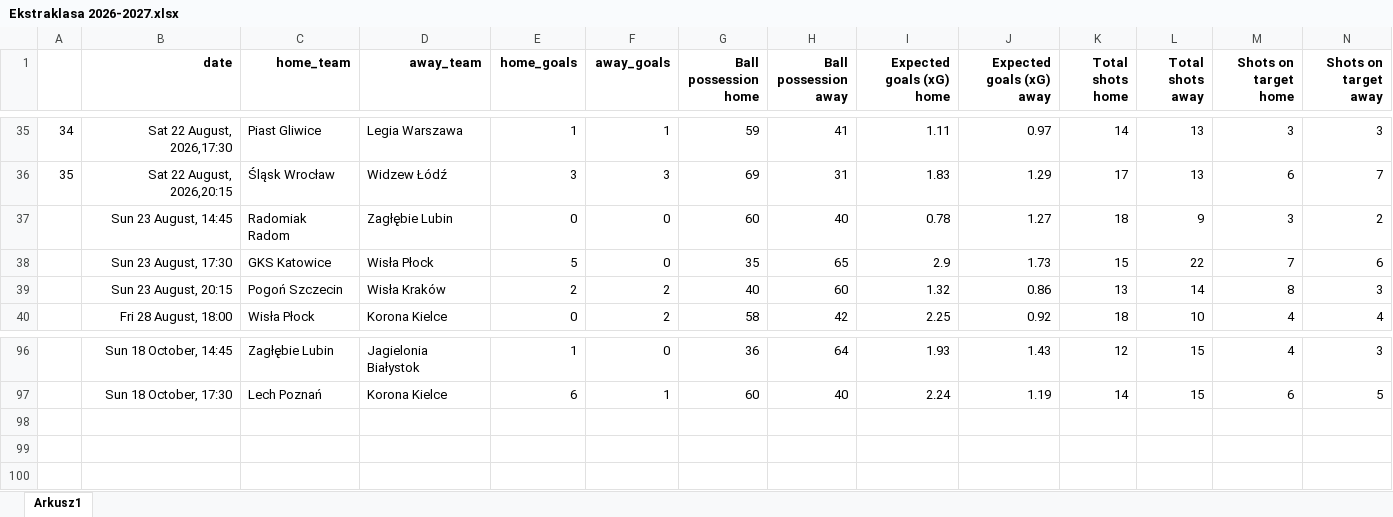
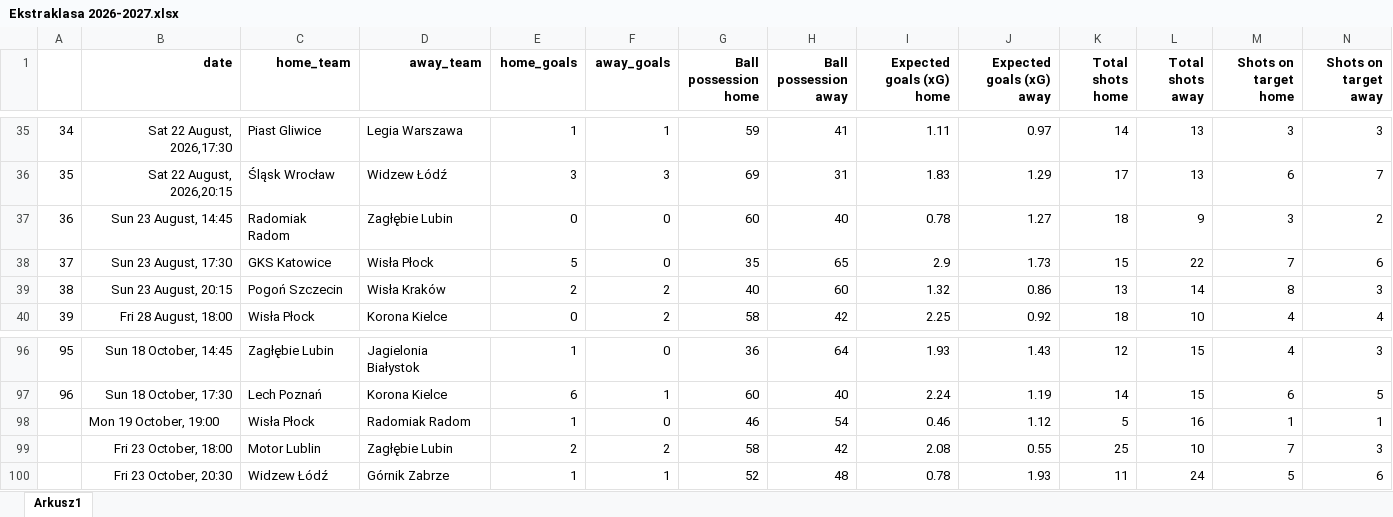
Before and after one commit to kwiatek0011/football-leagues-dashboard, an Excel workbook: Ekstraklasa 2026-2027.xlsx, sheet Arkusz1, drawn as a sheet; only a part is shown, gaps mark what is left out; values as stored, in another font and other column widths than the file's, no borders; rows hold the shown columns only; the diff names each change by its address in the sheet, - before the commit and + after, or states it on an @@ line.

```diff
--- a/Ekstraklasa 2026-2027.xlsx (sheet Arkusz1)
+++ b/Ekstraklasa 2026-2027.xlsx (sheet Arkusz1)
@@ column A renumbered between rows 37 and 97 @@
+row 98:  | Mon 19 October, 19:00 | Wisła Płock | Radomiak Radom | 1 | 0 | 46 | 54 | 0.46 | 1.12 | 5 | 16 | 1 | 1
+row 99:  | Fri 23 October, 18:00 | Motor Lublin | Zagłębie Lubin | 2 | 2 | 58 | 42 | 2.08 | 0.55 | 25 | 10 | 7 | 3
+row 100:  | Fri 23 October, 20:30 | Widzew Łódź | Górnik Zabrze | 1 | 1 | 52 | 48 | 0.78 | 1.93 | 11 | 24 | 5 | 6
```
Also changed, not shown: Bundesliga 26-27.xlsx, La Liga 26-27.xlsx, 3 other files.
